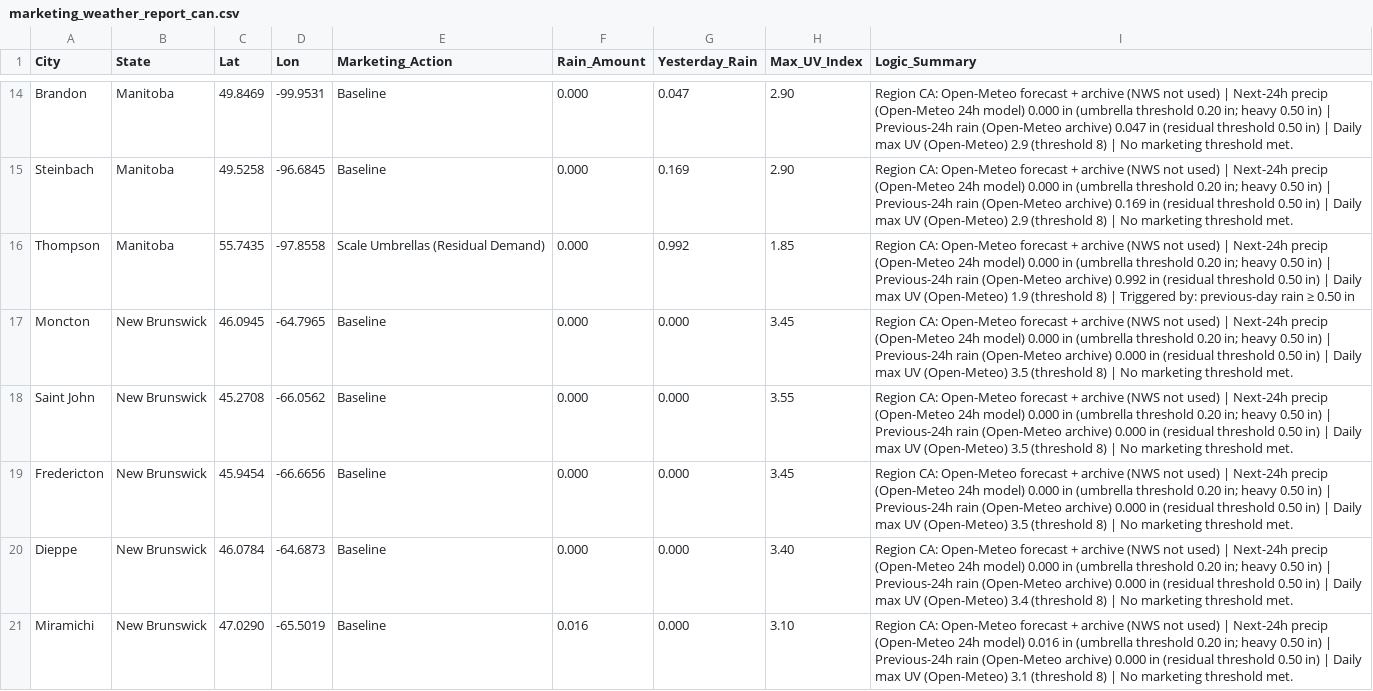
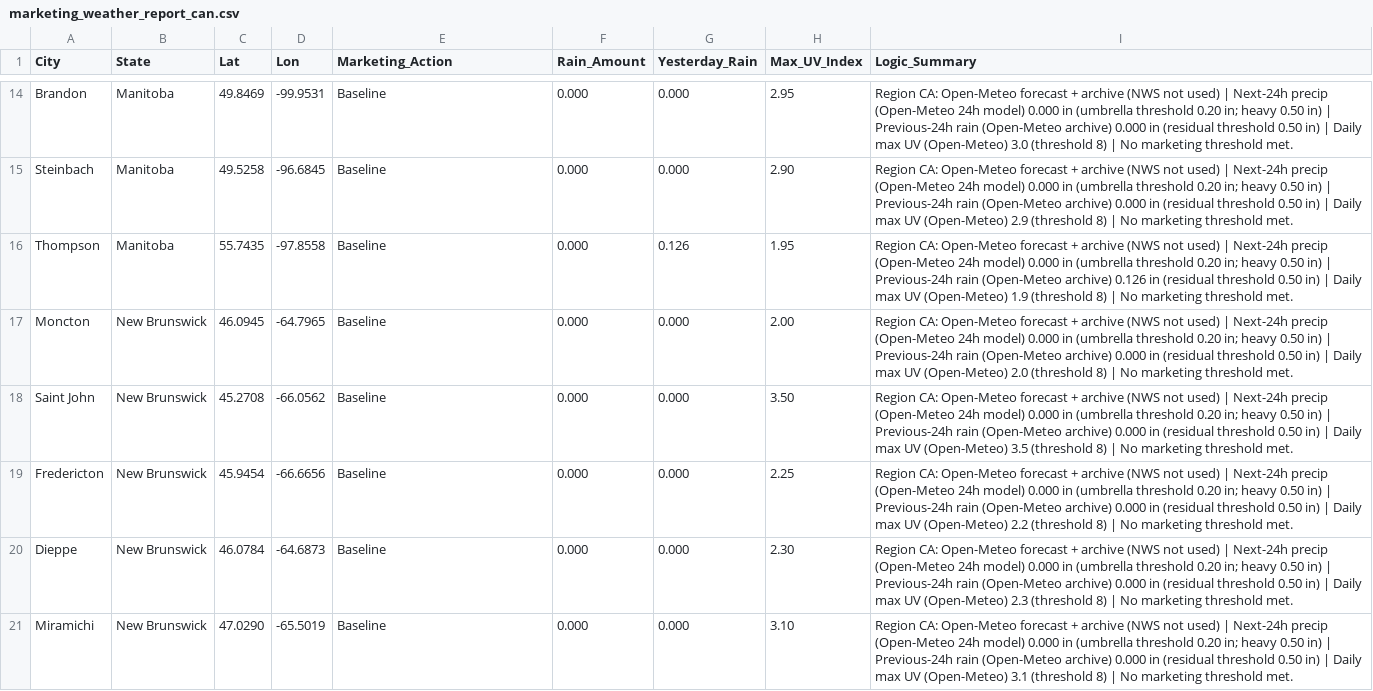
Before and after one commit to WeathermanInc/marketing-weather-engine, a CSV file: marketing_weather_report_can.csv, drawn as a sheet; only a part is shown, gaps mark what is left out; the diff covers the shown part only; the diff names each change by its address in the sheet, - before the commit and + after, or states it on an @@ line.

```diff
--- a/marketing_weather_report_can.csv
+++ b/marketing_weather_report_can.csv
-G14 (Yesterday_Rain): 0.047
+G14 (Yesterday_Rain): 0.000
-H14 (Max_UV_Index): 2.90
+H14 (Max_UV_Index): 2.95
-I14 (Logic_Summary): …(Open-Meteo archive) 0.047 in (residual threshold 0.50 in) | Daily max UV (Open-Meteo) 2.9 (threshold 8)…
+I14 (Logic_Summary): …(Open-Meteo archive) 0.000 in (residual threshold 0.50 in) | Daily max UV (Open-Meteo) 3.0 (threshold 8)…
-G15 (Yesterday_Rain): 0.169
+G15 (Yesterday_Rain): 0.000
-I15 (Logic_Summary): …(Open-Meteo archive) 0.169 in (residual…
+I15 (Logic_Summary): …(Open-Meteo archive) 0.000 in (residual…
-E16 (Marketing_Action): Scale Umbrellas (Residual Demand)
+E16 (Marketing_Action): Baseline
-G16 (Yesterday_Rain): 0.992
+G16 (Yesterday_Rain): 0.126
-H16 (Max_UV_Index): 1.85
+H16 (Max_UV_Index): 1.95
-I16 (Logic_Summary): …(Open-Meteo archive) 0.992 in (residual threshold 0.50 in) | Daily max UV (Open-Meteo) 1.9 (threshold 8) | Triggered by: previous-day rain ≥ 0.50 in
+I16 (Logic_Summary): …(Open-Meteo archive) 0.126 in (residual threshold 0.50 in) | Daily max UV (Open-Meteo) 1.9 (threshold 8) | No marketing threshold met.
-H17 (Max_UV_Index): 3.45
+H17 (Max_UV_Index): 2.00
-I17 (Logic_Summary): …UV (Open-Meteo) 3.5 (threshold 8)…
+I17 (Logic_Summary): …UV (Open-Meteo) 2.0 (threshold 8)…
-H18 (Max_UV_Index): 3.55
+H18 (Max_UV_Index): 3.50
-H19 (Max_UV_Index): 3.45
+H19 (Max_UV_Index): 2.25
-I19 (Logic_Summary): …UV (Open-Meteo) 3.5 (threshold 8)…
+I19 (Logic_Summary): …UV (Open-Meteo) 2.2 (threshold 8)…
-H20 (Max_UV_Index): 3.40
+H20 (Max_UV_Index): 2.30
-I20 (Logic_Summary): …UV (Open-Meteo) 3.4 (threshold 8)…
+I20 (Logic_Summary): …UV (Open-Meteo) 2.3 (threshold 8)…
-F21 (Rain_Amount): 0.016
+F21 (Rain_Amount): 0.000
-I21 (Logic_Summary): …24h model) 0.016 in (umbrella…
+I21 (Logic_Summary): …24h model) 0.000 in (umbrella…
```
Also changed, not shown: 149 edited cells elsewhere in this file, marketing_weather_report_uk.csv, marketing_weather_report_us.csv.
